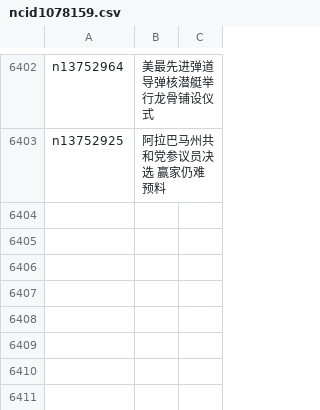
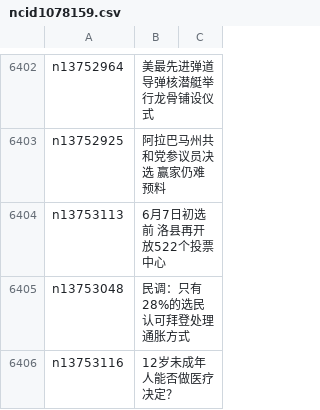
Before and after one commit to easy2view/epoch-news, a CSV file: indexes/ncid1078159.csv, drawn as a sheet; only a part is shown, gaps mark what is left out.

```diff
--- a/indexes/ncid1078159.csv
+++ b/indexes/ncid1078159.csv
@@ -6403 +6403,4 @@ n13752964,美最先进弹道导弹核潜艇举行龙骨铺设仪式
 n13752925,阿拉巴马州共和党参议员决选 赢家仍难预料
+n13753113,6月7日初选前 洛县再开放522个投票中心
+n13753048,民调：只有28%的选民认可拜登处理通胀方式
+n13753116,12岁未成年人能否做医疗决定？
```
Also changed, not shown: indexes/ncid277.csv, indexes/ncid280.csv, 24 other files.
